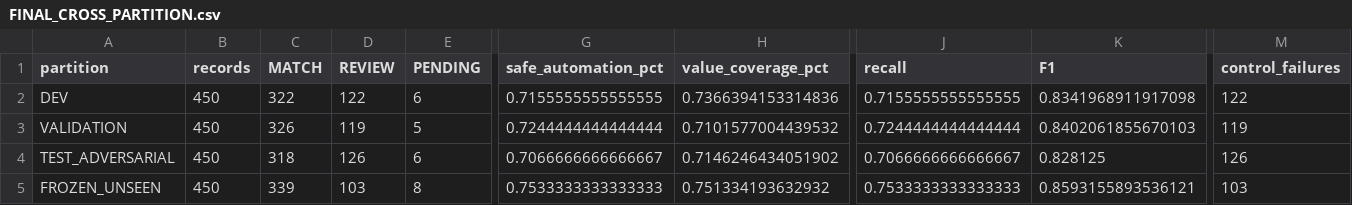
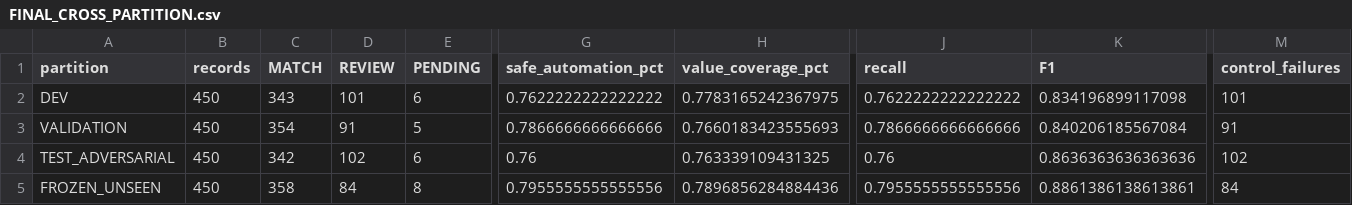
Before and after one commit to VanshikaLud04/razorLedger, a CSV file: reports/final/FINAL_CROSS_PARTITION.csv, drawn as a sheet; only a part is shown, gaps mark what is left out; the diff names each change by its address in the sheet, - before the commit and + after, or states it on an @@ line.

Commit message:
chore: synchronize UI truth metrics and demo labels for final recording

```diff
--- a/reports/final/FINAL_CROSS_PARTITION.csv
+++ b/reports/final/FINAL_CROSS_PARTITION.csv
-C2 (MATCH): 322
+C2 (MATCH): 343
-D2 (REVIEW): 122
+D2 (REVIEW): 101
-G2 (safe_automation_pct): 0.7155555555555555
+G2 (safe_automation_pct): 0.7622222222222222
-H2 (value_coverage_pct): 0.7366394153314836
+H2 (value_coverage_pct): 0.7783165242367975
-J2 (recall): 0.7155555555555555
+J2 (recall): 0.7622222222222222
-K2 (F1): 0.8341968911917098
+K2 (F1): 0.834196899117098
-M2 (control_failures): 122
+M2 (control_failures): 101
-C3 (MATCH): 326
+C3 (MATCH): 354
-D3 (REVIEW): 119
+D3 (REVIEW): 91
-G3 (safe_automation_pct): 0.7244444444444444
+G3 (safe_automation_pct): 0.7866666666666666
-H3 (value_coverage_pct): 0.7101577004439532
+H3 (value_coverage_pct): 0.7660183423555693
-J3 (recall): 0.7244444444444444
+J3 (recall): 0.7866666666666666
-K3 (F1): 0.8402061855670103
+K3 (F1): 0.840206185567084
-M3 (control_failures): 119
+M3 (control_failures): 91
-C4 (MATCH): 318
+C4 (MATCH): 342
-D4 (REVIEW): 126
+D4 (REVIEW): 102
-G4 (safe_automation_pct): 0.7066666666666667
+G4 (safe_automation_pct): 0.76
-H4 (value_coverage_pct): 0.7146246434051902
+H4 (value_coverage_pct): 0.763339109431325
-J4 (recall): 0.7066666666666667
+J4 (recall): 0.76
-K4 (F1): 0.828125
+K4 (F1): 0.8636363636363636
-M4 (control_failures): 126
+M4 (control_failures): 102
-C5 (MATCH): 339
+C5 (MATCH): 358
-D5 (REVIEW): 103
+D5 (REVIEW): 84
-G5 (safe_automation_pct): 0.7533333333333333
+G5 (safe_automation_pct): 0.7955555555555556
-H5 (value_coverage_pct): 0.751334193632932
+H5 (value_coverage_pct): 0.7896856284884436
-J5 (recall): 0.7533333333333333
+J5 (recall): 0.7955555555555556
-K5 (F1): 0.8593155893536121
+K5 (F1): 0.8861386138613861
-M5 (control_failures): 103
+M5 (control_failures): 84
```
Also changed, not shown: reports/final/FINAL_ABLATION.csv, reports/final/FINAL_DELTA_TABLE.csv, 24 other files.
